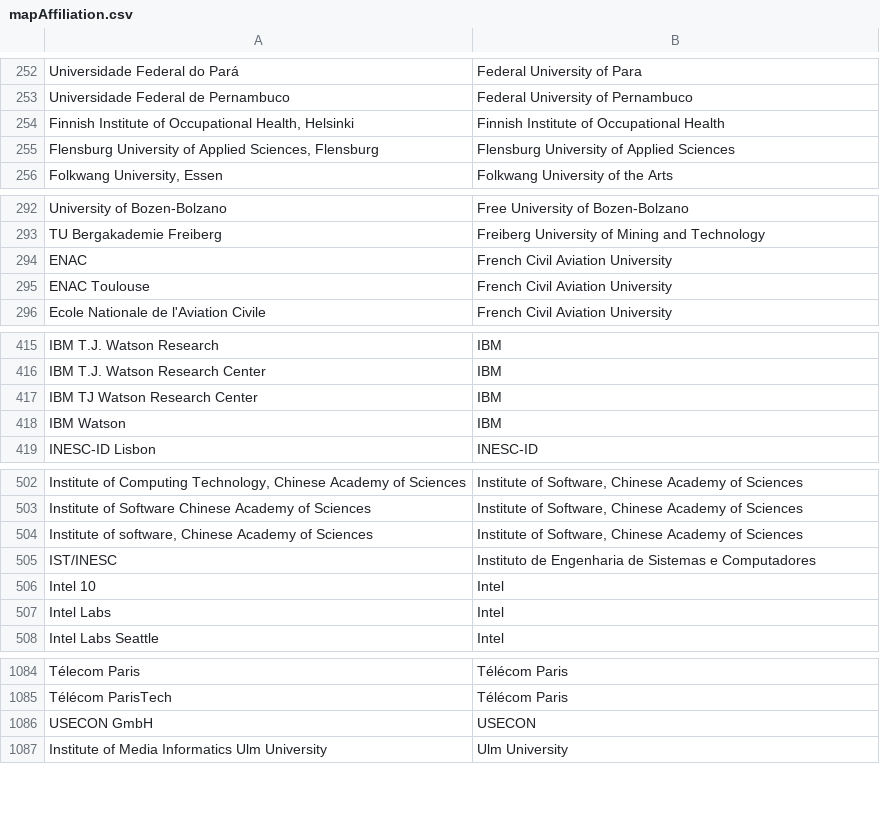
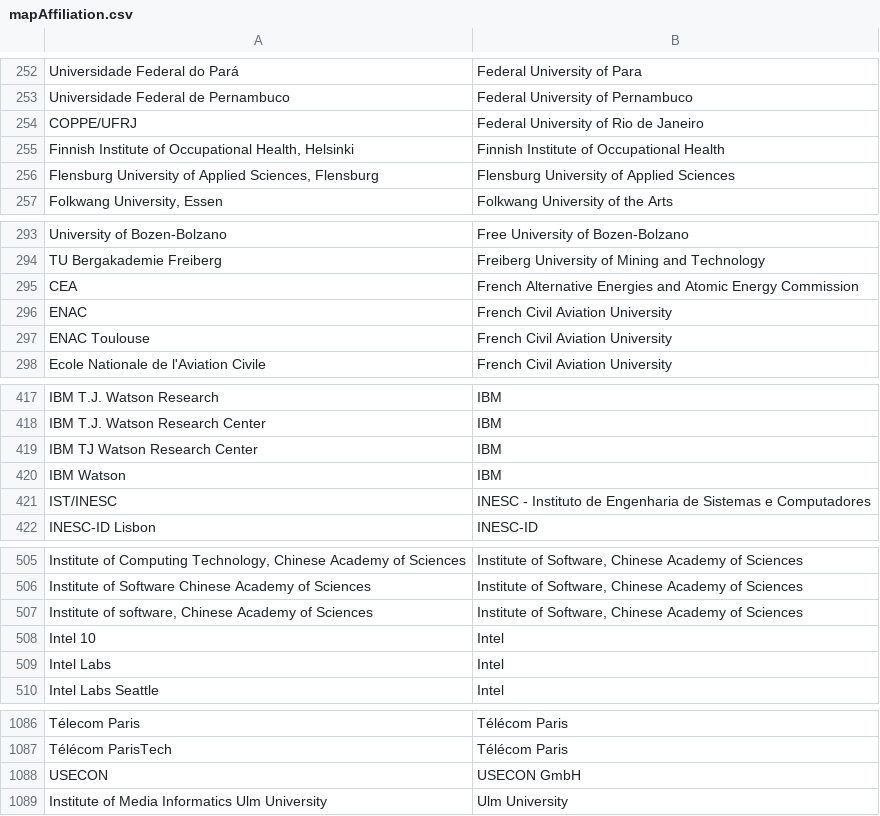
Before and after one commit to sven-mayer/mobilehci-statistics, a CSV file: utils/mapAffiliation.csv, drawn as a sheet; only a part is shown, gaps mark what is left out; the diff covers the shown part only.

Commit message:
fixing affiliations

```diff
--- a/utils/mapAffiliation.csv
+++ b/utils/mapAffiliation.csv
@@ -253,2 +253,3 @@ Universidade Federal do Pará,Federal University of Para
 Universidade Federal de Pernambuco,Federal University of Pernambuco
+COPPE/UFRJ,Federal University of Rio de Janeiro
 "Finnish Institute of Occupational Health, Helsinki",Finnish Institute of Occupational Health
@@ -293,2 +294,3 @@ University of Bozen-Bolzano,Free University of Bozen-Bolzano
 TU Bergakademie Freiberg,Freiberg University of Mining and Technology
+CEA,French Alternative Energies and Atomic Energy Commission
 ENAC,French Civil Aviation University
@@ -418,2 +420,3 @@ IBM TJ Watson Research Center,IBM
 IBM Watson,IBM
+IST/INESC,INESC - Instituto de Engenharia de Sistemas e Computadores
 INESC-ID Lisbon,INESC-ID
@@ -504,3 +507,2 @@ Institute of Software Chinese Academy of Sciences,"Institute of Software, Chines
 "Institute of software, Chinese Academy of Sciences","Institute of Software, Chinese Academy of Sciences"
-IST/INESC,Instituto de Engenharia de Sistemas e Computadores
 Intel 10,Intel
@@ -1085,3 +1087,3 @@ Télecom Paris,Télécom Paris
 Télécom ParisTech,Télécom Paris
-USECON GmbH,USECON
+USECON,USECON GmbH
 Institute of Media Informatics Ulm University,Ulm University
```
Also changed, not shown: 3 added rows elsewhere in this file, utils/mapAffiliationDefault.csv, 4 other files.
